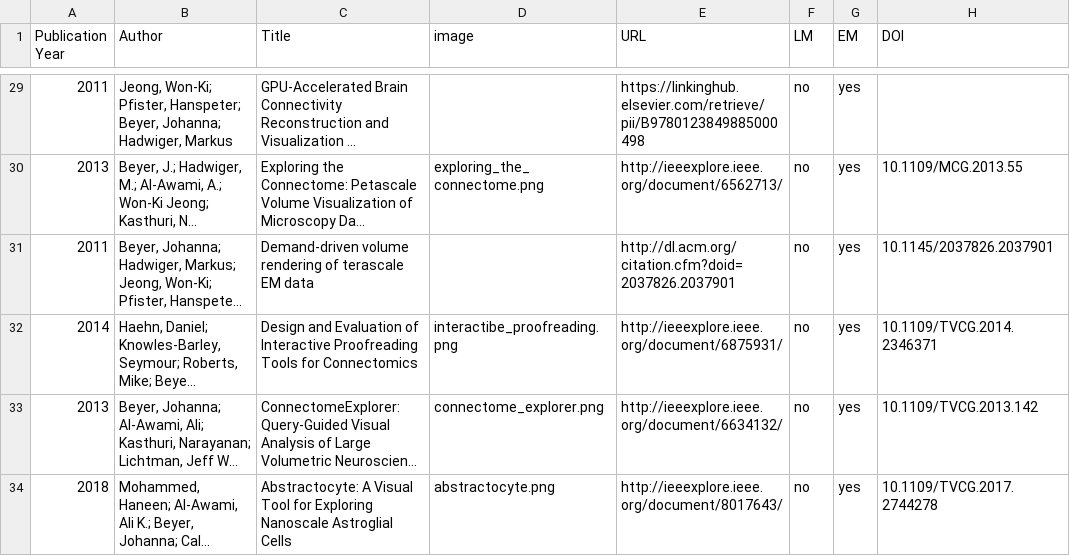
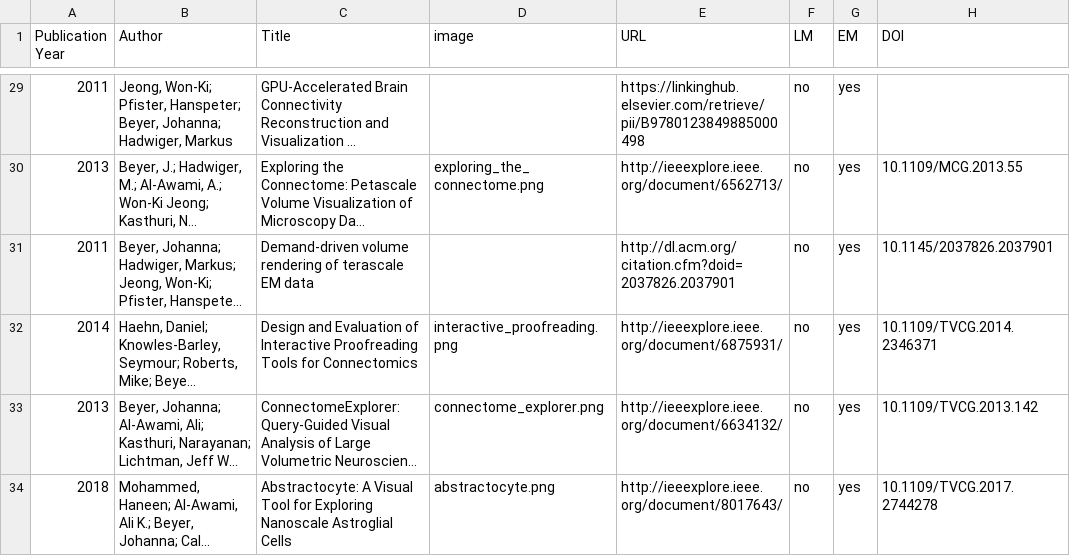
Before and after one commit to connectomics-vis-survey/connectomics-vis-survey.github.io, a CSV file: papers.csv, drawn as a sheet; only a part is shown, gaps mark what is left out; long unchanged cells end in …; the diff names each change by its address in the sheet, - before the commit and + after, or states it on an @@ line.

```diff
--- a/papers.csv
+++ b/papers.csv
-D32 (image): interactibe_proofreading.png
+D32 (image): interactive_proofreading.png
```
Also changed, not shown: 23 other files.
